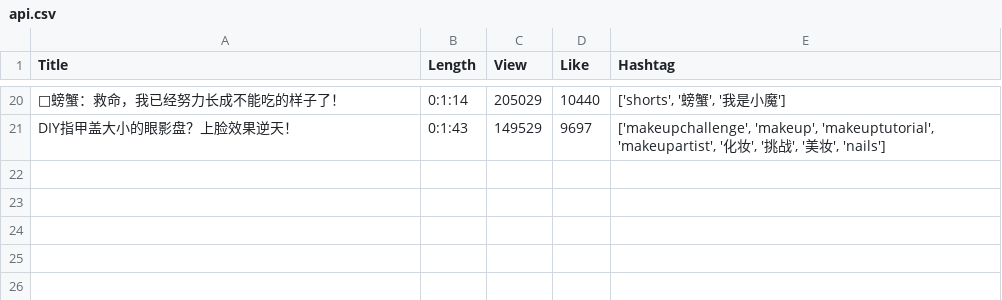
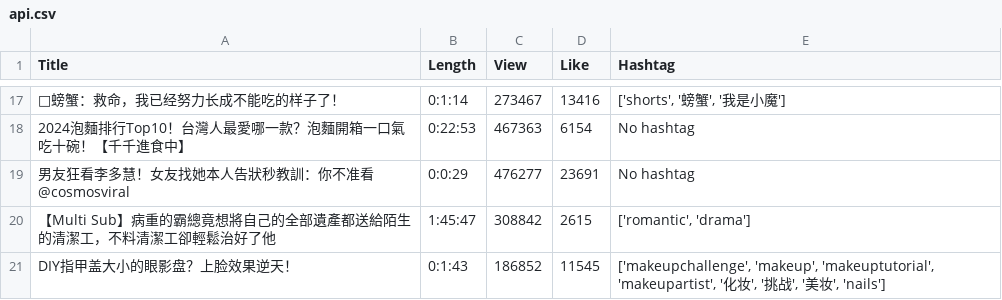
Before and after one commit to WCLynn/Open-Platform-Software-mid-project, a CSV file: api.csv, drawn as a sheet; only a part is shown, gaps mark what is left out; addresses are those after the commit; the diff covers the shown part only; the diff names each change by its address in the sheet, - before the commit and + after, or states it on an @@ line.

```diff
--- a/api.csv
+++ b/api.csv
-C17 (View): 205029
+C17 (View): 273467
-D17 (Like): 10440
+D17 (Like): 13416
+row 18: 2024泡麵排行Top10！台灣人最愛哪一款？泡麵開箱一口氣吃十碗！【千千進食中】 | 0:22:53 | 467363 | 6154 | No hashtag
+row 19: 男友狂看李多慧！女友找她本人告狀秒教訓：你不准看 @cosmosviral | 0:0:29 | 476277 | 23691 | No hashtag
+row 20: 【Multi Sub】病重的霸總竟想將自己的全部遺產都送給陌生的清潔工，不料清潔工卻輕鬆治好了他 | 1:45:47 | 308842 | 2615 | ['romantic', 'drama']
-C21 (View): 149529
+C21 (View): 186852
-D21 (Like): 9697
+D21 (Like): 11545
```
Also changed, not shown: 10 added rows, 13 removed rows and 10 edited cells elsewhere in this file, static.csv.
